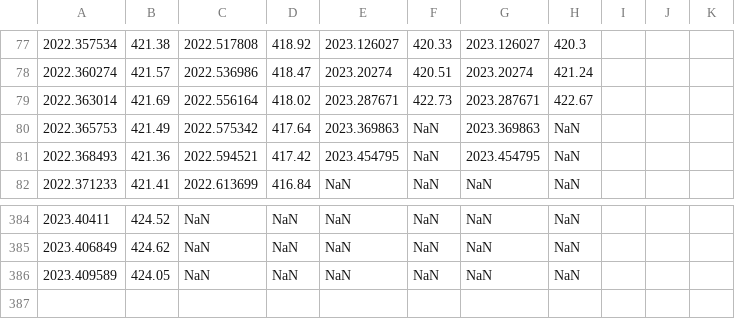
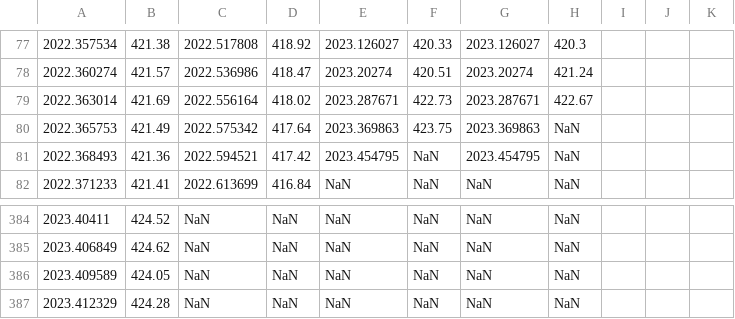
Before and after one commit to sio-co2o2/keelingcurve_notebooks, a CSV file: preliminary_data/mlo/mlo_one_year_span.csv, drawn as a sheet; only a part is shown, gaps mark what is left out; the diff names each change by its address in the sheet, - before the commit and + after, or states it on an @@ line.

```diff
--- a/preliminary_data/mlo/mlo_one_year_span.csv
+++ b/preliminary_data/mlo/mlo_one_year_span.csv
-F80: NaN
+F80: 423.75
+row 387: 2023.412329 | 424.28 | NaN | NaN | NaN | NaN | NaN | NaN
```
Also changed, not shown: preliminary_data/mlo/mlo_full_record_now_span.csv, preliminary_data/mlo/mlo_one_month_span.csv, 2 other files.
